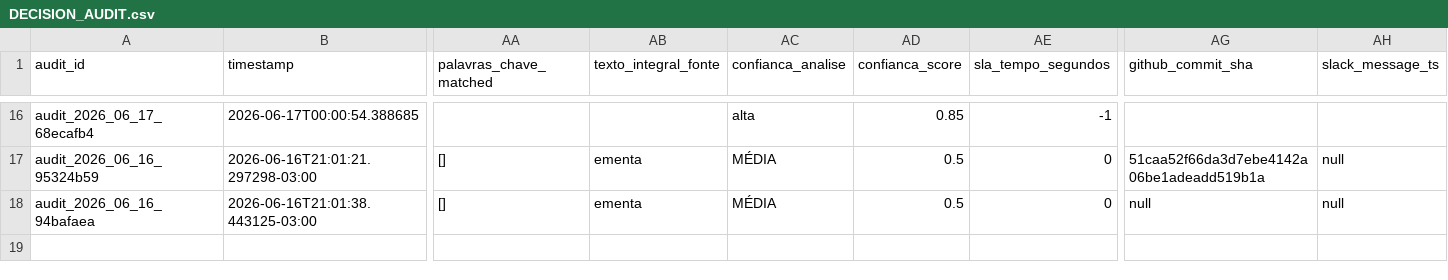
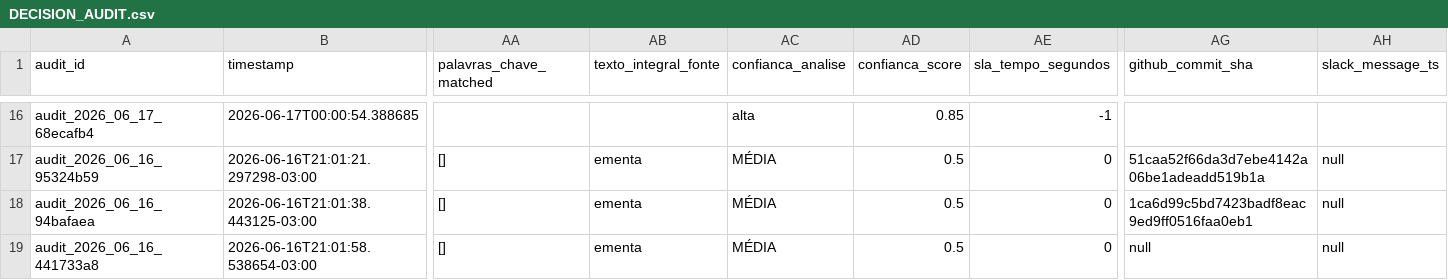
Before and after one commit to giovannabatistutti-ctrl/normativos_md, a CSV file: audit/DECISION_AUDIT.csv, drawn as a sheet; only a part is shown, gaps mark what is left out; rows hold the shown columns only; the diff names each change by its address in the sheet, - before the commit and + after, or states it on an @@ line.

Commit message:
audit: append decisão em DECISION_AUDIT.csv [2026-06-16]

```diff
--- a/audit/DECISION_AUDIT.csv
+++ b/audit/DECISION_AUDIT.csv
-AG18 (github_commit_sha): null
+AG18 (github_commit_sha): 1ca6d99c5bd7423badf8eac9ed9ff0516faa0eb1
+row 19: audit_2026_06_16_441733a8 | 2026-06-16T21:01:58.538654-03:00 | [] | ementa | MÉDIA | 0.5 | 0 | null | null
```
